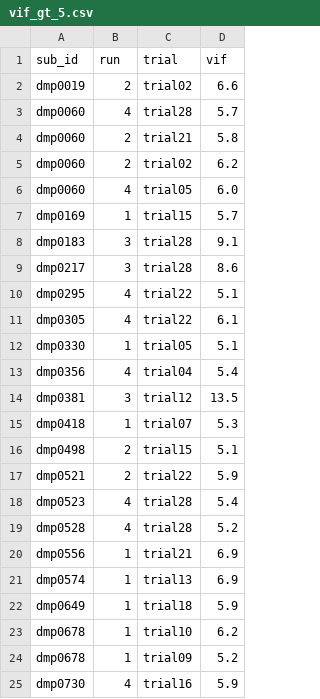
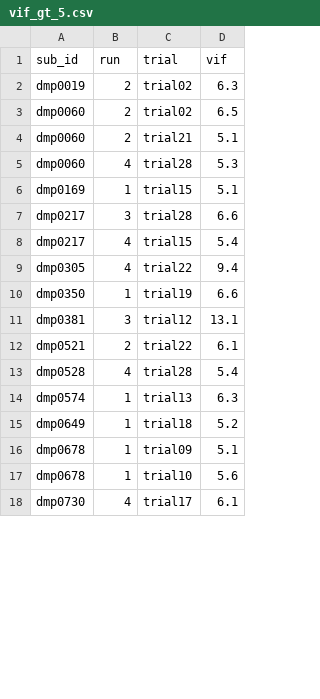
Before and after one commit to jmumford/dd-kable-analysis, a CSV file: analyses/beta_series_analysis/subject_lists/vif_gt_5.csv, drawn as a sheet; only a part is shown; the diff covers the shown part only.

```diff
--- a/analyses/beta_series_analysis/subject_lists/vif_gt_5.csv
+++ b/analyses/beta_series_analysis/subject_lists/vif_gt_5.csv
@@ -1,25 +1,18 @@
 sub_id,run,trial,vif
-dmp0019,2,trial02,6.6
-dmp0060,4,trial28,5.7
-dmp0060,2,trial21,5.8
-dmp0060,2,trial02,6.2
-dmp0060,4,trial05,6.0
-dmp0169,1,trial15,5.7
-dmp0183,3,trial28,9.1
-dmp0217,3,trial28,8.6
-dmp0295,4,trial22,5.1
-dmp0305,4,trial22,6.1
-dmp0330,1,trial05,5.1
-dmp0356,4,trial04,5.4
-dmp0381,3,trial12,13.5
-dmp0418,1,trial07,5.3
-dmp0498,2,trial15,5.1
-dmp0521,2,trial22,5.9
-dmp0523,4,trial28,5.4
-dmp0528,4,trial28,5.2
-dmp0556,1,trial21,6.9
-dmp0574,1,trial13,6.9
-dmp0649,1,trial18,5.9
-dmp0678,1,trial10,6.2
-dmp0678,1,trial09,5.2
-dmp0730,4,trial16,5.9
+dmp0019,2,trial02,6.3
+dmp0060,2,trial02,6.5
+dmp0060,2,trial21,5.1
+dmp0060,4,trial28,5.3
+dmp0169,1,trial15,5.1
+dmp0217,3,trial28,6.6
+dmp0217,4,trial15,5.4
+dmp0305,4,trial22,9.4
+dmp0350,1,trial19,6.6
+dmp0381,3,trial12,13.1
+dmp0521,2,trial22,6.1
+dmp0528,4,trial28,5.4
+dmp0574,1,trial13,6.3
+dmp0649,1,trial18,5.2
+dmp0678,1,trial09,5.1
+dmp0678,1,trial10,5.6
+dmp0730,4,trial17,6.1
```
Also changed, not shown: 8 added rows, 6 removed rows and 31 edited cells elsewhere in this file, 35 other files.
